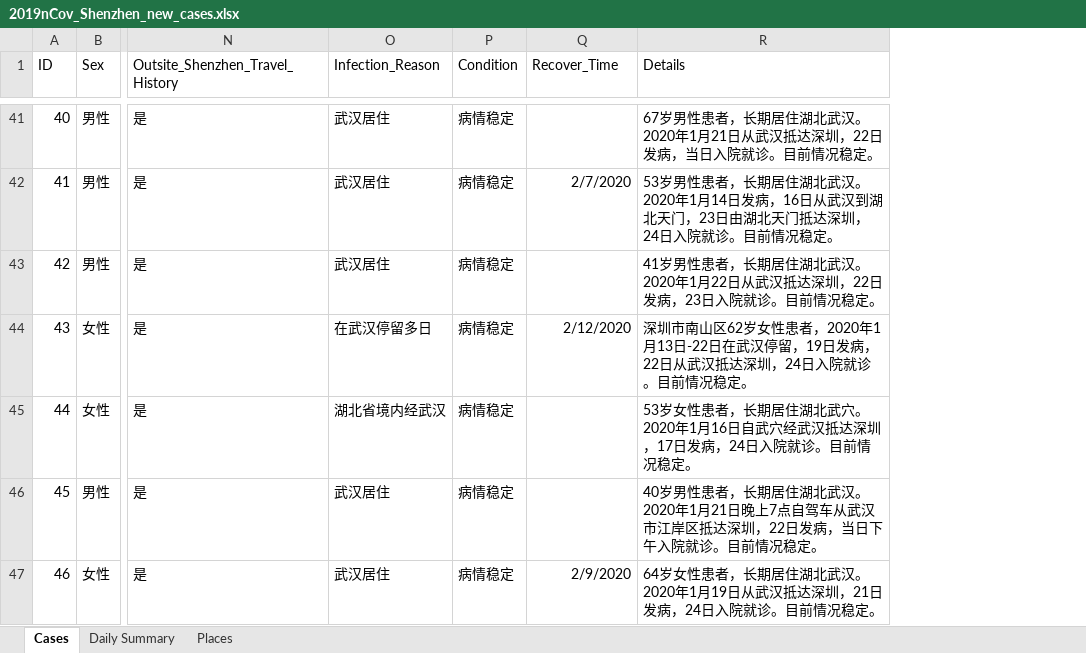
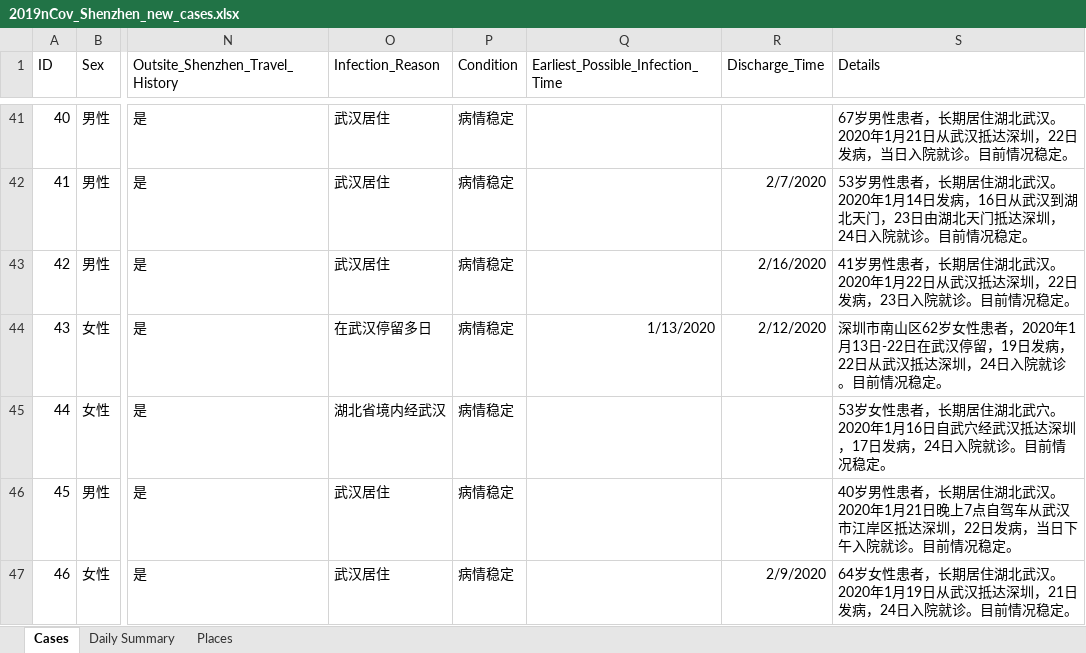
Before and after one commit to presstofan/2019-nCov-data-collection, an Excel workbook: Shenzhen_WJW/2019nCov_Shenzhen_new_cases.xlsx, sheet Cases, drawn as a sheet; only a part is shown, gaps mark what is left out; values as stored, in another font and other column widths than the file's, no borders; addresses are those after the commit; the diff covers the shown part only; the diff names each change by its address in the sheet, - before the commit and + after, or states it on an @@ line.

```diff
--- a/Shenzhen_WJW/2019nCov_Shenzhen_new_cases.xlsx (sheet Cases)
+++ b/Shenzhen_WJW/2019nCov_Shenzhen_new_cases.xlsx (sheet Cases)
+column Q (Earliest_Possible_Infection_Time), row 44: 1/13/2020
-R1: Recover_Time
+R1: Discharge_Time
-R43 (Discharge_Time): (empty)
+R43 (Discharge_Time): 2/16/2020
```
Also changed, not shown: 6 added rows and 27 edited cells elsewhere in this sheet, sheet Daily Summary, sheet Places, Beijing_WJW/2019nCov_Beijing_new_cases.xlsx, 1 other file.
